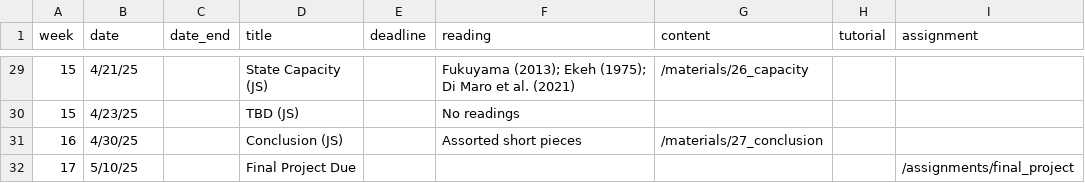
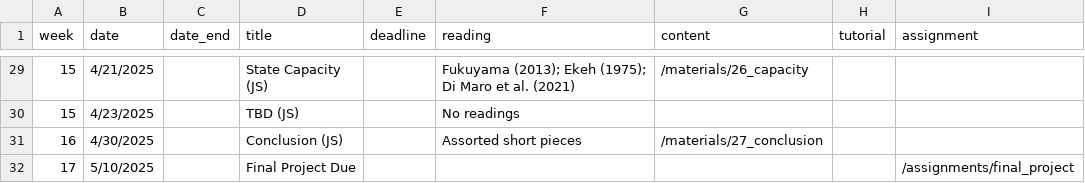
Before and after one commit to jrspringman/psci3200-globaldev, a CSV file: data/schedulev2.csv, drawn as a sheet; only a part is shown, gaps mark what is left out; the diff covers the shown part only.

```diff
--- a/data/schedulev2.csv
+++ b/data/schedulev2.csv
@@ -29,4 +29,4 @@
-15,4/21/25,,State Capacity (JS),,Fukuyama (2013); Ekeh (1975); Di Maro et al. (2021),/materials/26_capacity,,
-15,4/23/25,,TBD (JS),,No readings,,,
-16,4/30/25,,Conclusion (JS),,Assorted short pieces,/materials/27_conclusion,,
-17,5/10/25,,Final Project Due,,,,,/assignments/final_project
+15,4/21/2025,,State Capacity (JS),,Fukuyama (2013); Ekeh (1975); Di Maro et al. (2021),/materials/26_capacity,,
+15,4/23/2025,,TBD (JS),,No readings,,,
+16,4/30/2025,,Conclusion (JS),,Assorted short pieces,/materials/27_conclusion,,
+17,5/10/2025,,Final Project Due,,,,,/assignments/final_project
```
Also changed, not shown: 28 edited cells elsewhere in this file, 6 other files.
